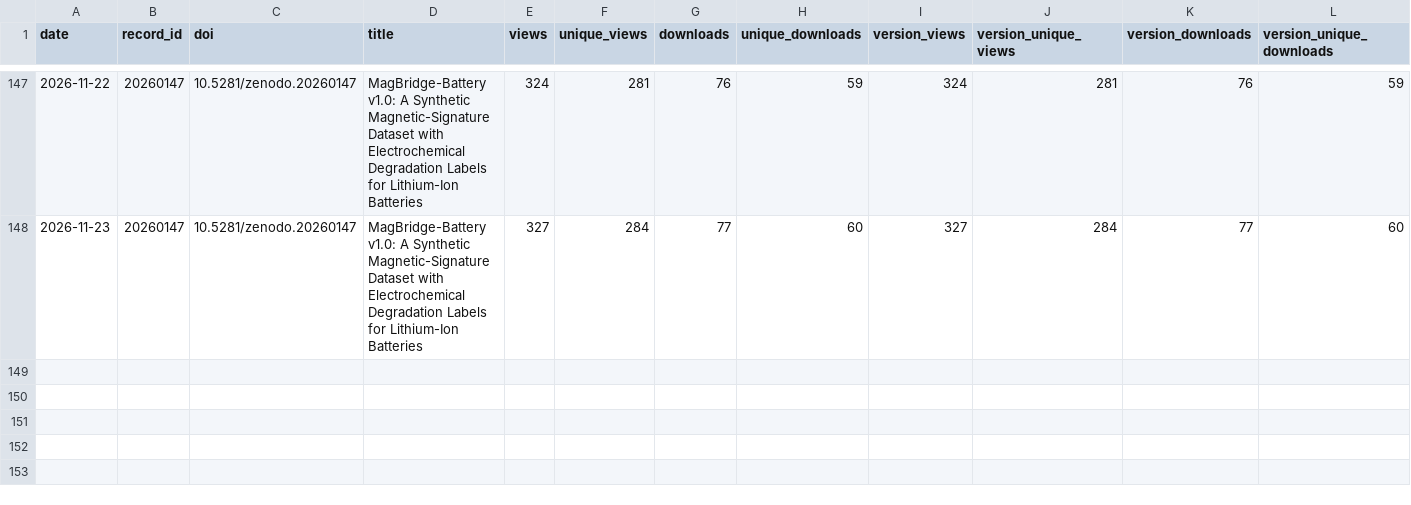
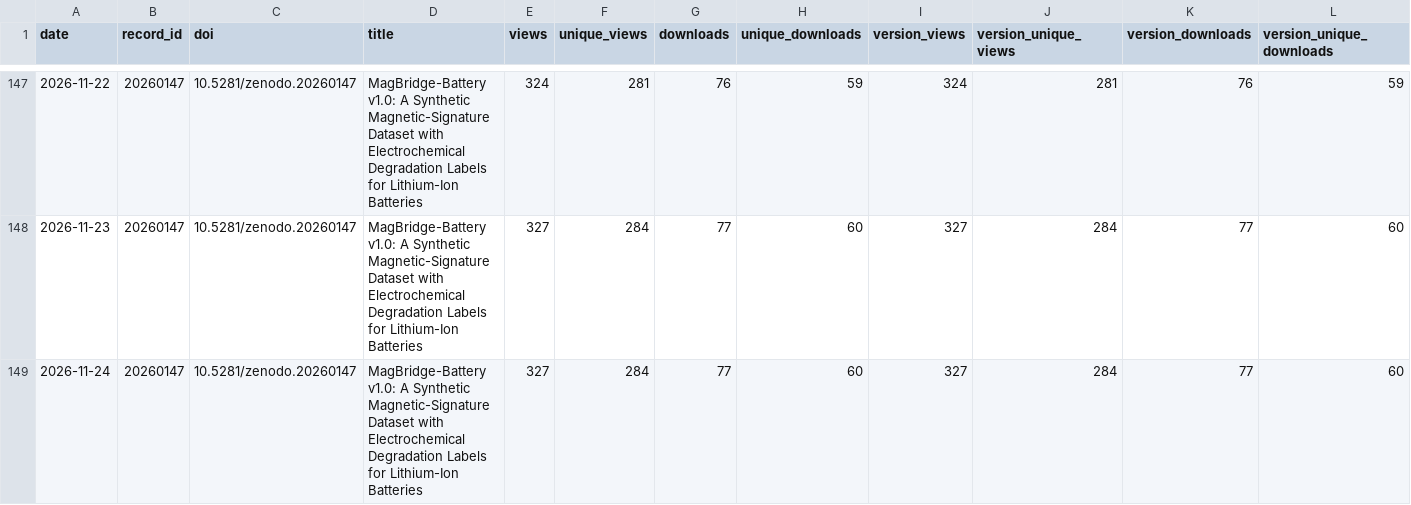
Before and after one commit to SakthiGs/MagBridge-Metrics, a CSV file: data/magbridge_zenodo_snapshots.csv, drawn as a sheet; only a part is shown, gaps mark what is left out; rows hold the shown columns only; the diff names each change by its address in the sheet, - before the commit and + after, or states it on an @@ line.

```diff
--- a/data/magbridge_zenodo_snapshots.csv
+++ b/data/magbridge_zenodo_snapshots.csv
+row 149: 2026-11-24 | 20260147 | 10.5281/zenodo.20260147 | MagBridge-Battery v1.0: A Synthetic Magnetic-Signature Dataset with Electrochemical Degradation Labels for Lithium-Ion Batteries | 327 | 284 | 77 | 60 | 327 | 284 | 77 | 60
```
Also changed, not shown: data/magbridge_zenodo_daily.csv.
